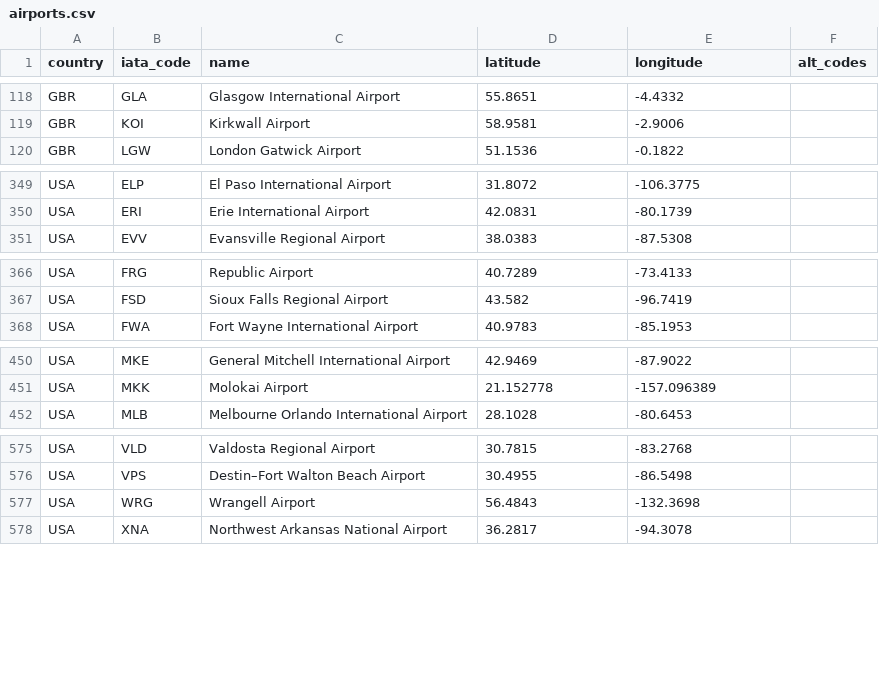
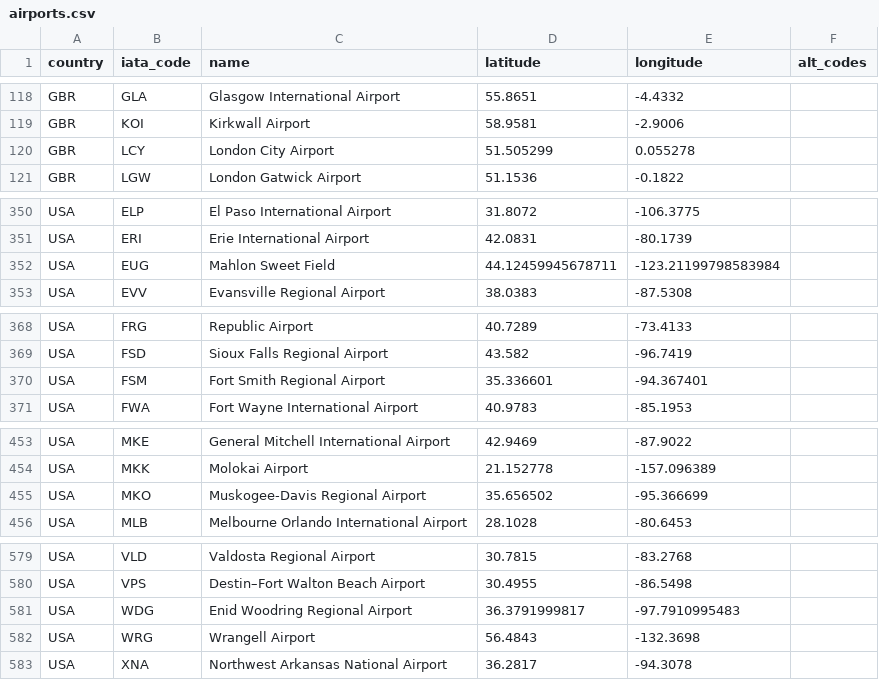
Before and after one commit to TravelMapping/AirportData, a CSV file: air/data/airports.csv, drawn as a sheet; only a part is shown, gaps mark what is left out.

```diff
--- a/air/data/airports.csv
+++ b/air/data/airports.csv
@@ -119,2 +119,3 @@ GBR;GLA;Glasgow International Airport;55.8651;-4.4332;
 GBR;KOI;Kirkwall Airport;58.9581;-2.9006;
+GBR;LCY;London City Airport;51.505299;0.055278;
 GBR;LGW;London Gatwick Airport;51.1536;-0.1822;
@@ -350,2 +351,3 @@ USA;ELP;El Paso International Airport;31.8072;-106.3775;
 USA;ERI;Erie International Airport;42.0831;-80.1739;
+USA;EUG;Mahlon Sweet Field;44.12459945678711;-123.21199798583984;
 USA;EVV;Evansville Regional Airport;38.0383;-87.5308;
@@ -367,2 +369,3 @@ USA;FRG;Republic Airport;40.7289;-73.4133;
 USA;FSD;Sioux Falls Regional Airport;43.582;-96.7419;
+USA;FSM;Fort Smith Regional Airport;35.336601;-94.367401;
 USA;FWA;Fort Wayne International Airport;40.9783;-85.1953;
@@ -451,2 +454,3 @@ USA;MKE;General Mitchell International Airport;42.9469;-87.9022;
 USA;MKK;Molokai Airport;21.152778;-157.096389;
+USA;MKO;Muskogee-Davis Regional Airport;35.656502;-95.366699;
 USA;MLB;Melbourne Orlando International Airport;28.1028;-80.6453;
@@ -576,2 +580,3 @@ USA;VLD;Valdosta Regional Airport;30.7815;-83.2768;
 USA;VPS;Destin–Fort Walton Beach Airport;30.4955;-86.5498;
+USA;WDG;Enid Woodring Regional Airport;36.3791999817;-97.7910995483;
 USA;WRG;Wrangell Airport;56.4843;-132.3698;
```
